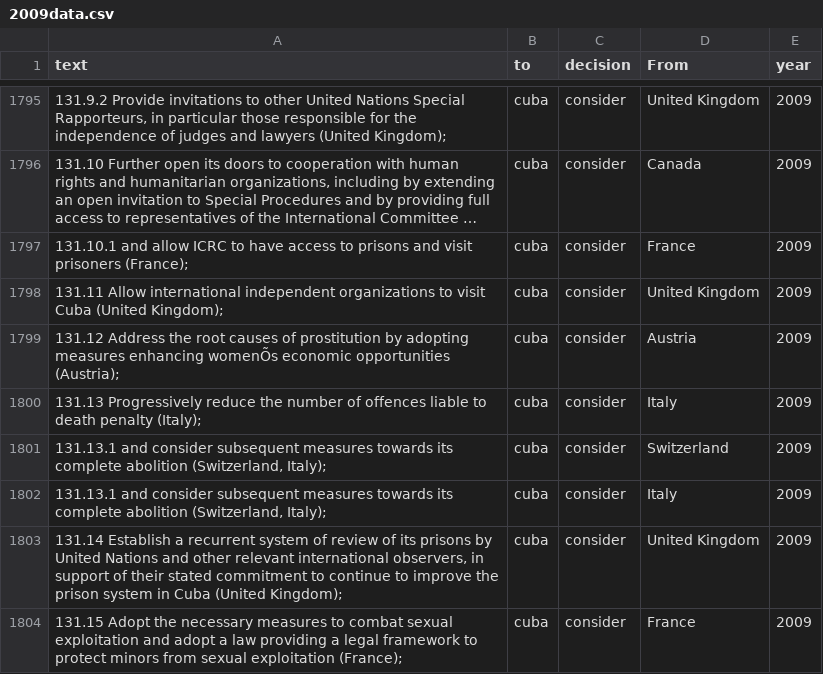
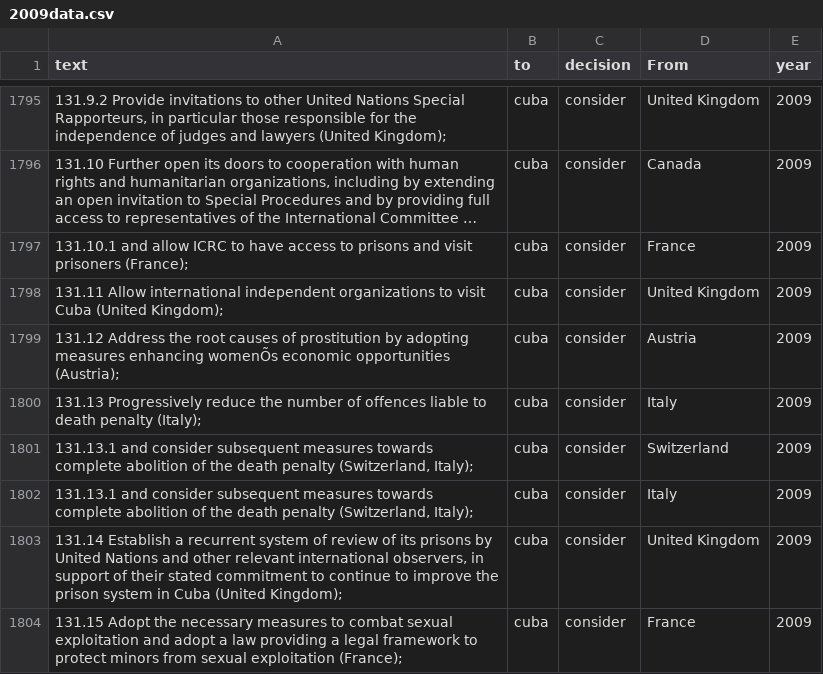
Before and after one commit to rochelleterman/uprs, a CSV file: 2009data.csv, drawn as a sheet; only a part is shown, gaps mark what is left out; long unchanged cells end in ….

Commit message:
2009data.csv
fixing incomplete rec text

```diff
--- a/2009data.csv
+++ b/2009data.csv
@@ -1800,4 +1800,4 @@ text,to,decision,From,year
 131.13   Progressively reduce the number of offences liable to death penalty (Italy);,cuba,consider,Italy,2009
-"131.13.1 and consider subsequent measures towards its complete abolition (Switzerland, Italy);",cuba,consider,Switzerland,2009
-"131.13.1 and consider subsequent measures towards its complete abolition (Switzerland, Italy);",cuba,consider,Italy,2009
+"131.13.1 and consider subsequent measures towards complete abolition of the death penalty (Switzerland, Italy);",cuba,consider,Switzerland,2009
+"131.13.1 and consider subsequent measures towards complete abolition of the death penalty (Switzerland, Italy);",cuba,consider,Italy,2009
 "131.14   Establish a recurrent system of review of its prisons by United Nations and other relevant international observers, in support of their stated commitment to continue to improve the prison system in Cuba (United Kingdom);",cuba,consider,United Kingdom,2009
```
Also changed, not shown: 1 other file.
